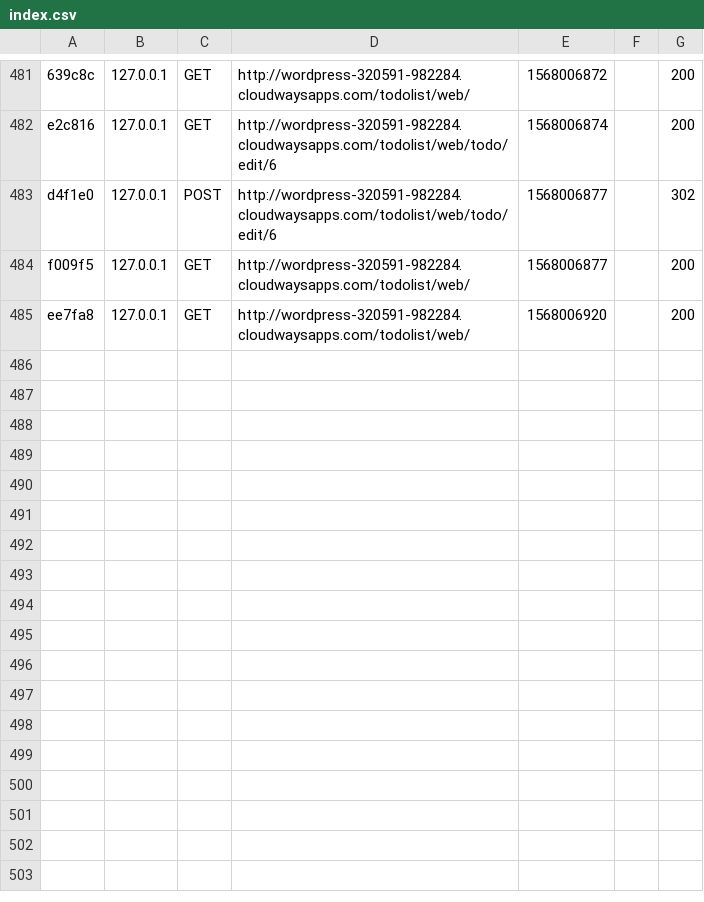
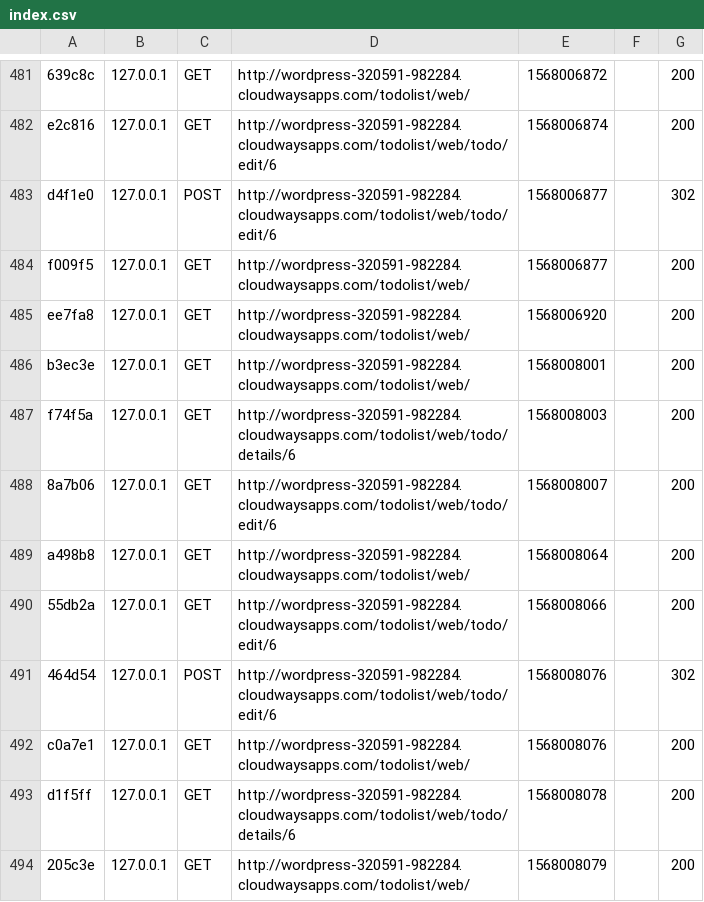
Before and after one commit to thmsdoan/todolist, a CSV file: var/cache/dev/profiler/index.csv, drawn as a sheet; only a part is shown, gaps mark what is left out; the diff names each change by its address in the sheet, - before the commit and + after, or states it on an @@ line.

```diff
--- a/var/cache/dev/profiler/index.csv
+++ b/var/cache/dev/profiler/index.csv
+row 486: b3ec3e | 127.0.0.1 | GET | http://wordpress-320591-982284.cloudwaysapps.com/todolist/web/ | 1568008001 |  | 200
+row 487: f74f5a | 127.0.0.1 | GET | http://wordpress-320591-982284.cloudwaysapps.com/todolist/web/todo/details/6 | 1568008003 |  | 200
+row 488: 8a7b06 | 127.0.0.1 | GET | http://wordpress-320591-982284.cloudwaysapps.com/todolist/web/todo/edit/6 | 1568008007 |  | 200
+row 489: a498b8 | 127.0.0.1 | GET | http://wordpress-320591-982284.cloudwaysapps.com/todolist/web/ | 1568008064 |  | 200
+row 490: 55db2a | 127.0.0.1 | GET | http://wordpress-320591-982284.cloudwaysapps.com/todolist/web/todo/edit/6 | 1568008066 |  | 200
+row 491: 464d54 | 127.0.0.1 | POST | http://wordpress-320591-982284.cloudwaysapps.com/todolist/web/todo/edit/6 | 1568008076 |  | 302
+row 492: c0a7e1 | 127.0.0.1 | GET | http://wordpress-320591-982284.cloudwaysapps.com/todolist/web/ | 1568008076 |  | 200
+row 493: d1f5ff | 127.0.0.1 | GET | http://wordpress-320591-982284.cloudwaysapps.com/todolist/web/todo/details/6 | 1568008078 |  | 200
+row 494: 205c3e | 127.0.0.1 | GET | http://wordpress-320591-982284.cloudwaysapps.com/todolist/web/ | 1568008079 |  | 200
```
Also changed, not shown: 5 other files.
